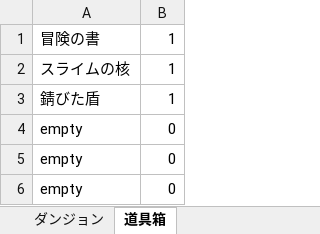
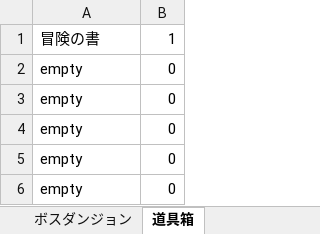
Before and after one commit to TakenokoEmpire/mypj, an Excel workbook: game_system/systems/base.xlsx, sheet 道具箱, drawn as a sheet; only a part is shown; values as stored, in another font and other column widths than the file's, no borders; removed rows and columns are numbered as before the commit, all else as after; the diff names each change by its address in the sheet, - before the commit and + after, or states it on an @@ line.

```diff
--- a/game_system/systems/base.xlsx (sheet 道具箱)
+++ b/game_system/systems/base.xlsx (sheet 道具箱)
+sheet tab: ボスダンジョン
-row 2: スライムの核 | 1
-row 3: 錆びた盾 | 1
+row 2: empty | 0
+row 3: empty | 0
```
Also changed, not shown: sheet プレイヤーステータス, sheet 通常ダンジョン, sheet ドラゴン, other sheet tabs, 7 other files.
